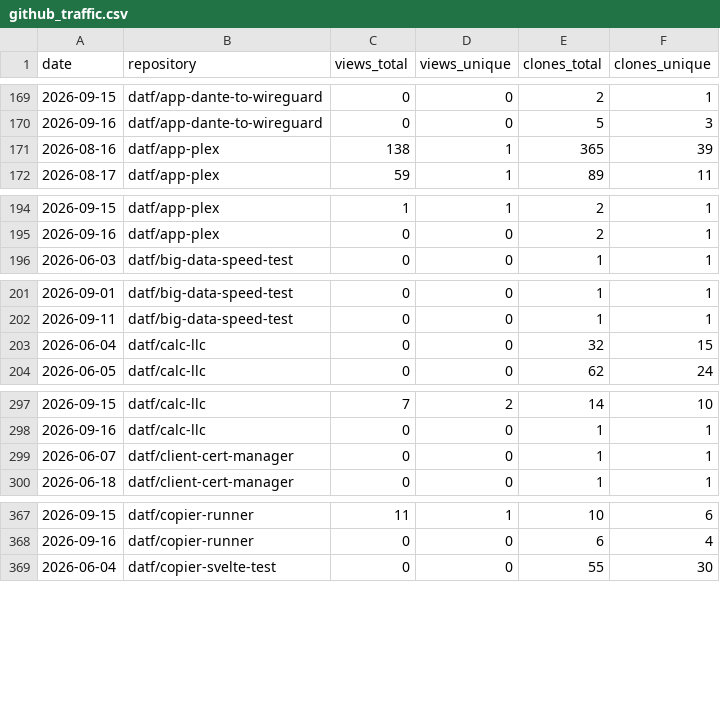
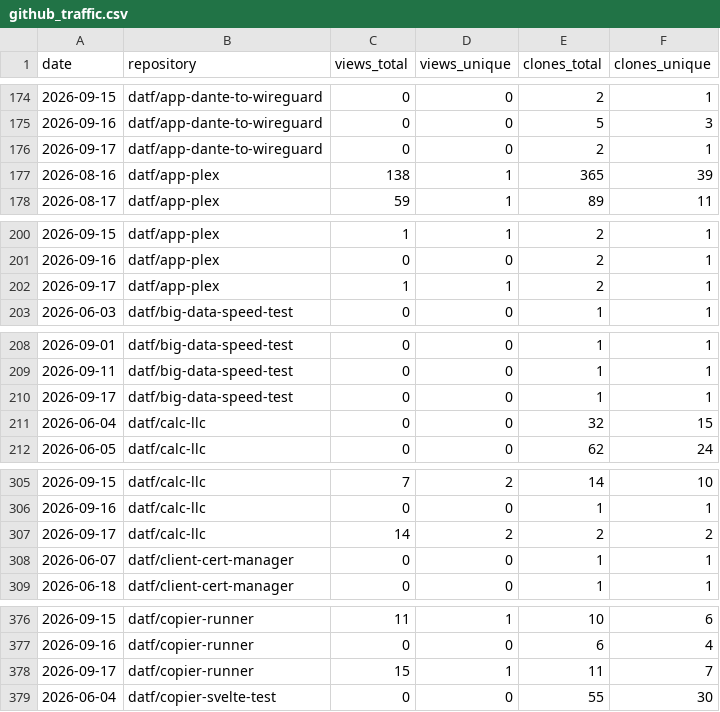
Before and after one commit to datf/datf, a CSV file: data/github_traffic.csv, drawn as a sheet; only a part is shown, gaps mark what is left out; the diff covers the shown part only.

```diff
--- a/data/github_traffic.csv
+++ b/data/github_traffic.csv
@@ -170,2 +175,3 @@ date,repository,views_total,views_unique,clones_total,clones_unique
 2026-09-16,datf/app-dante-to-wireguard,0,0,5,3
+2026-09-17,datf/app-dante-to-wireguard,0,0,2,1
 2026-08-16,datf/app-plex,138,1,365,39
@@ -195,2 +201,3 @@ date,repository,views_total,views_unique,clones_total,clones_unique
 2026-09-16,datf/app-plex,0,0,2,1
+2026-09-17,datf/app-plex,1,1,2,1
 2026-06-03,datf/big-data-speed-test,0,0,1,1
@@ -202,2 +209,3 @@ date,repository,views_total,views_unique,clones_total,clones_unique
 2026-09-11,datf/big-data-speed-test,0,0,1,1
+2026-09-17,datf/big-data-speed-test,0,0,1,1
 2026-06-04,datf/calc-llc,0,0,32,15
@@ -298,2 +306,3 @@ date,repository,views_total,views_unique,clones_total,clones_unique
 2026-09-16,datf/calc-llc,0,0,1,1
+2026-09-17,datf/calc-llc,14,2,2,2
 2026-06-07,datf/client-cert-manager,0,0,1,1
@@ -368,2 +377,3 @@ date,repository,views_total,views_unique,clones_total,clones_unique
 2026-09-16,datf/copier-runner,0,0,6,4
+2026-09-17,datf/copier-runner,15,1,11,7
 2026-06-04,datf/copier-svelte-test,0,0,55,30
```
Also changed, not shown: 16 added rows elsewhere in this file, data/github_referrers.csv, 1 other file.
